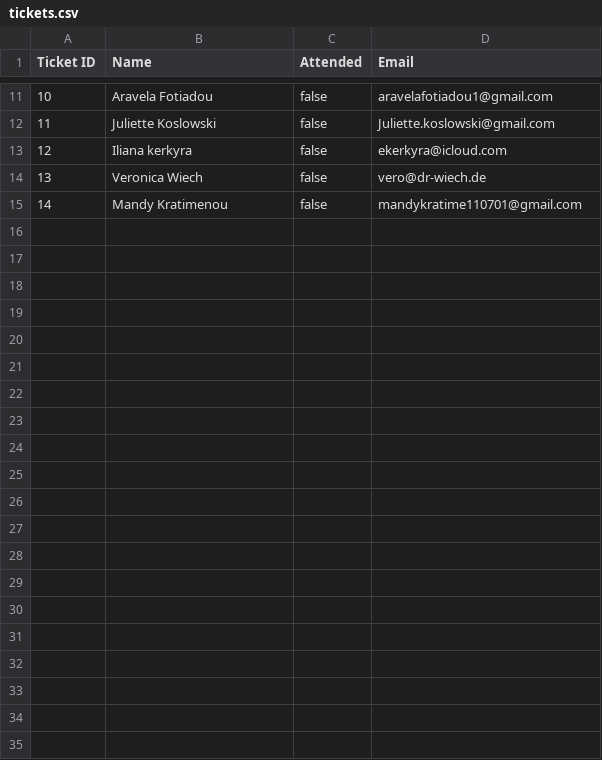
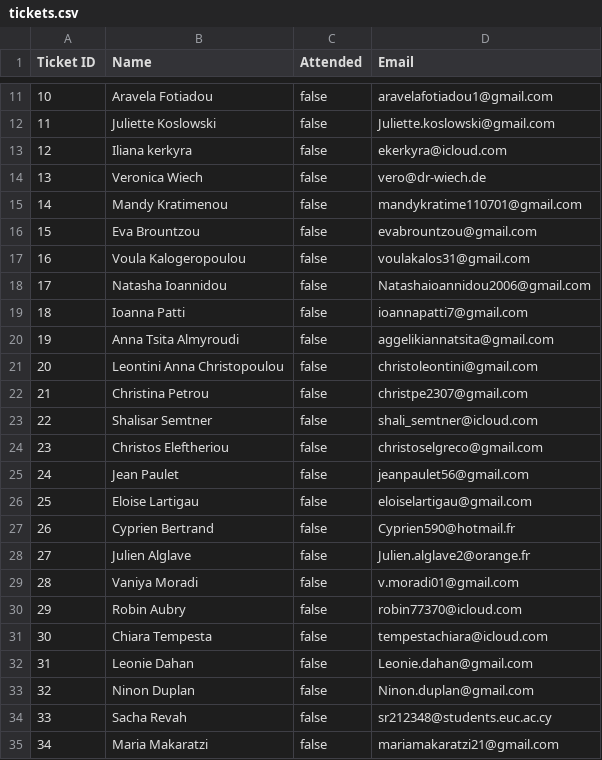
Before and after one commit to Alexandros-Kordatzakis/Event-Ticket-QR-Generator-Verifier, a CSV file: tickets.csv, drawn as a sheet; only a part is shown, gaps mark what is left out; the diff names each change by its address in the sheet, - before the commit and + after, or states it on an @@ line.

Commit message:
Updated csv

```diff
--- a/tickets.csv
+++ b/tickets.csv
+row 16: 15 | Eva Brountzou | false | evabrountzou@gmail.com
+row 17: 16 | Voula Kalogeropoulou | false | voulakalos31@gmail.com
+row 18: 17 | Natasha Ioannidou | false | Natashaioannidou2006@gmail.com
+row 19: 18 | Ioanna Patti | false | ioannapatti7@gmail.com
+row 20: 19 | Anna Tsita Almyroudi | false | aggelikiannatsita@gmail.com
+row 21: 20 | Leontini Anna Christopoulou | false | christoleontini@gmail.com
+row 22: 21 | Christina Petrou | false | christpe2307@gmail.com
+row 23: 22 | Shalisar Semtner | false | shali_semtner@icloud.com
+row 24: 23 | Christos Eleftheriou | false | christoselgreco@gmail.com
+row 25: 24 | Jean Paulet | false | jeanpaulet56@gmail.com
+row 26: 25 | Eloise Lartigau | false | eloiselartigau@gmail.com
+row 27: 26 | Cyprien Bertrand | false | Cyprien590@hotmail.fr
+row 28: 27 | Julien Alglave | false | Julien.alglave2@orange.fr
+row 29: 28 | Vaniya Moradi | false | v.moradi01@gmail.com
+row 30: 29 | Robin Aubry | false | robin77370@icloud.com
+row 31: 30 | Chiara Tempesta | false | tempestachiara@icloud.com
+row 32: 31 | Leonie Dahan | false | Leonie.dahan@gmail.com
+row 33: 32 | Ninon Duplan | false | Ninon.duplan@gmail.com
+row 34: 33 | Sacha Revah | false | sr212348@students.euc.ac.cy
+row 35: 34 | Maria Makaratzi | false | mariamakaratzi21@gmail.com
```
